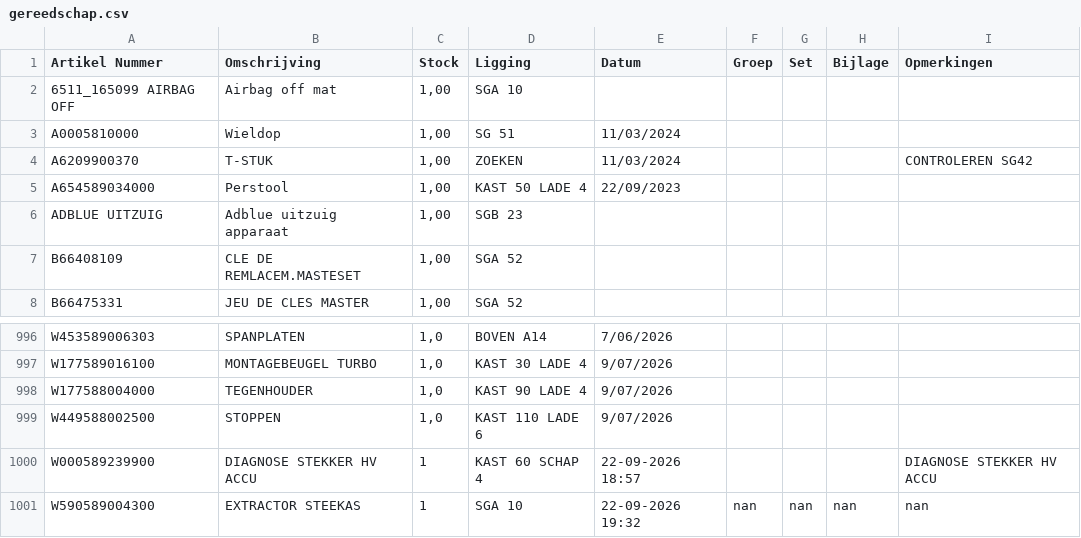
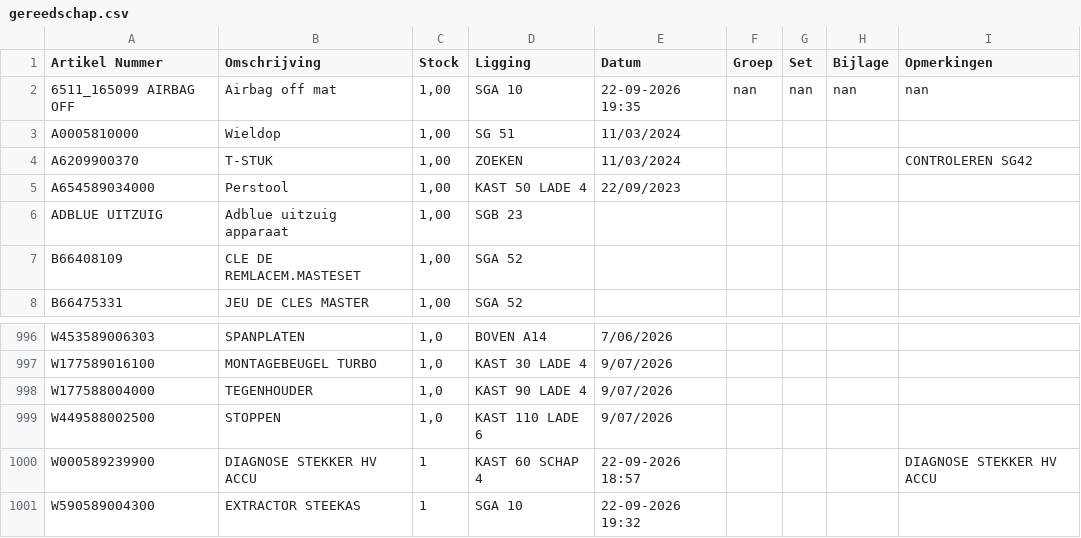
Before and after one commit to christoffm88-dotcom/sp, a CSV file: gereedschap.csv, drawn as a sheet; only a part is shown, gaps mark what is left out.

Commit message:
Wijzig artikel 6511_165099 AIRBAG OFF

```diff
--- a/gereedschap.csv
+++ b/gereedschap.csv
@@ -1,3 +1,3 @@
 Artikel Nummer,Omschrijving,Stock,Ligging,Datum,Groep,Set,Bijlage,Opmerkingen
-6511_165099 AIRBAG OFF,Airbag off mat,"1,00",SGA 10,,,,,
+6511_165099 AIRBAG OFF,Airbag off mat,"1,00",SGA 10,22-09-2026 19:35,nan,nan,nan,nan
 A0005810000,Wieldop,"1,00",SG 51,11/03/2024,,,,
@@ -1000,2 +1000,2 @@ W449588002500,STOPPEN,"1,0",KAST 110 LADE 6,9/07/2026,,,,
 W000589239900,DIAGNOSE STEKKER HV ACCU,1,KAST 60 SCHAP 4,22-09-2026 18:57,,,,DIAGNOSE STEKKER HV ACCU
-W590589004300,EXTRACTOR STEEKAS,1,SGA 10,22-09-2026 19:32,nan,nan,nan,nan
+W590589004300,EXTRACTOR STEEKAS,1,SGA 10,22-09-2026 19:32,,,,
```
